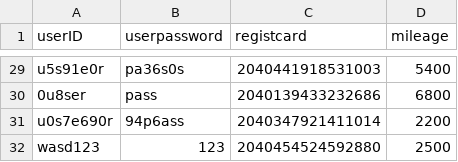
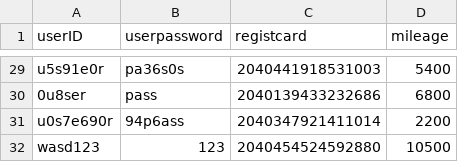
Before and after one commit to leejaeseung/Tickecter, a CSV file: UserList.csv, drawn as a sheet; only a part is shown, gaps mark what is left out.

```diff
--- a/UserList.csv
+++ b/UserList.csv
@@ -31,2 +31,2 @@ u5s91e0r,pa36s0s,2040441918531003,5400
 u0s7e690r,94p6ass,2040347921411014,2200
-wasd123,123,2040454524592880,2500
+wasd123,123,2040454524592880,10500
```
Also changed, not shown: MovieList.csv, ReservationList.csv, 2 other files.
